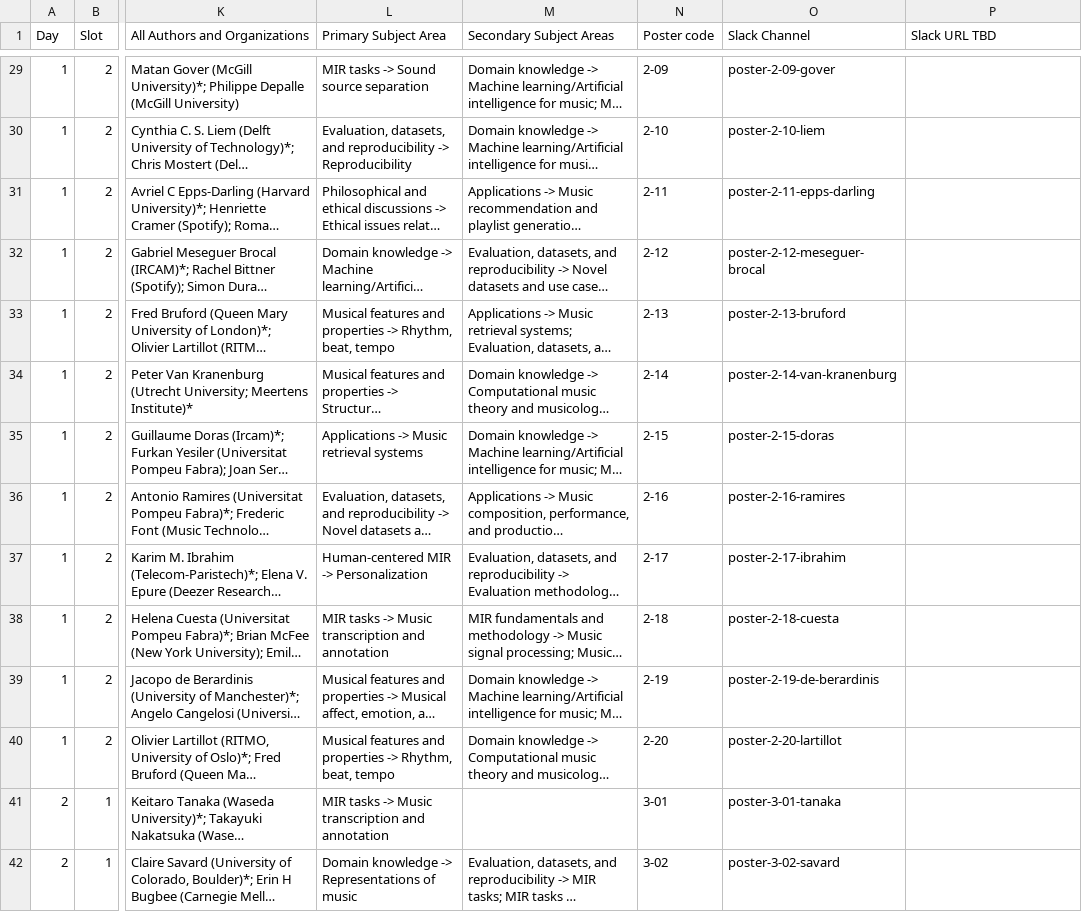
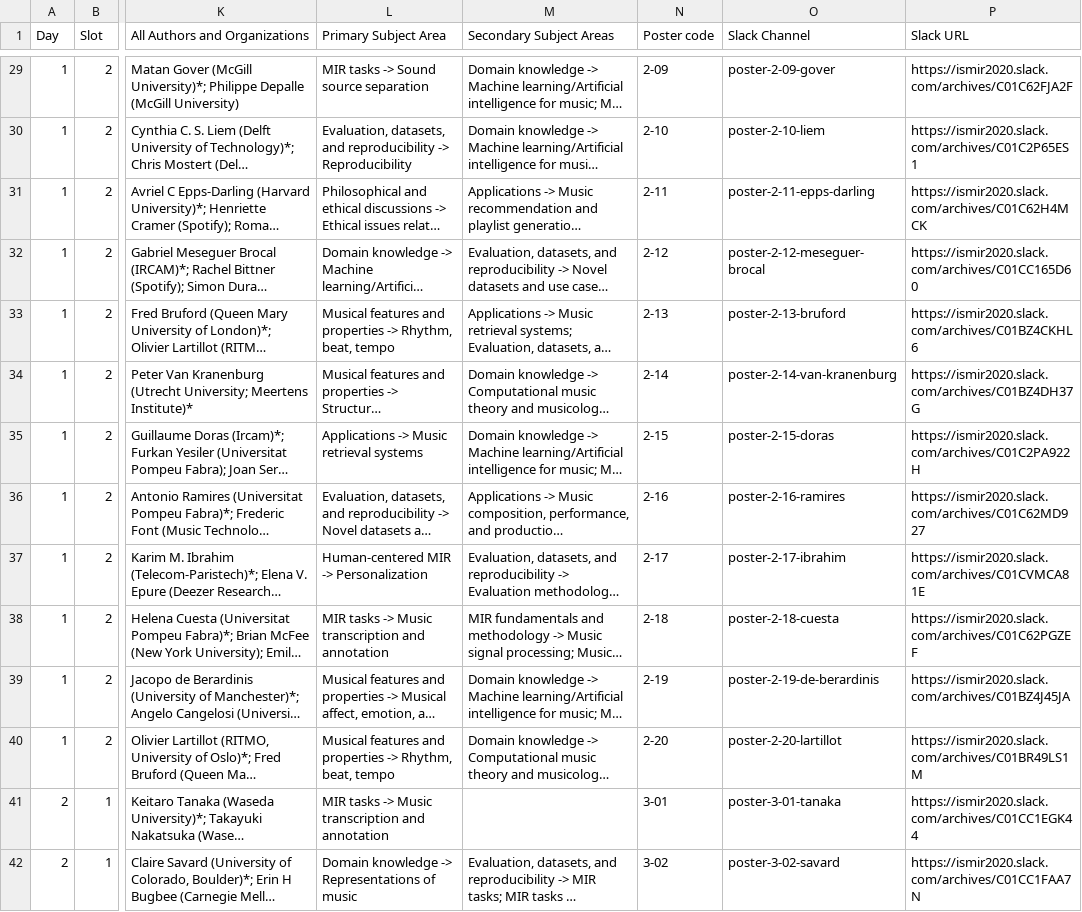
Before and after one commit to DDMAL/ISMIR-Conf, a CSV file: static/csv/Schedule - Paper (Preliminary) - Schedule - Paper (Preliminary).csv, drawn as a sheet; only a part is shown, gaps mark what is left out; long unchanged cells end in …; the diff covers the shown part only; the diff names each change by its address in the sheet, - before the commit and + after, or states it on an @@ line.

```diff
--- a/static/csv/Schedule - Paper (Preliminary) - Schedule - Paper (Preliminary).csv
+++ b/static/csv/Schedule - Paper (Preliminary) - Schedule - Paper (Preliminary).csv
-P1: Slack URL TBD
+P1: Slack URL
-P29 (Slack URL): (empty)
+P29 (Slack URL): https://ismir2020.slack.com/archives/C01C62FJA2F
-P30 (Slack URL): (empty)
+P30 (Slack URL): https://ismir2020.slack.com/archives/C01C2P65ES1
-P31 (Slack URL): (empty)
+P31 (Slack URL): https://ismir2020.slack.com/archives/C01C62H4MCK
-P32 (Slack URL): (empty)
+P32 (Slack URL): https://ismir2020.slack.com/archives/C01CC165D60
-P33 (Slack URL): (empty)
+P33 (Slack URL): https://ismir2020.slack.com/archives/C01BZ4CKHL6
-P34 (Slack URL): (empty)
+P34 (Slack URL): https://ismir2020.slack.com/archives/C01BZ4DH37G
-P35 (Slack URL): (empty)
+P35 (Slack URL): https://ismir2020.slack.com/archives/C01C2PA922H
-P36 (Slack URL): (empty)
+P36 (Slack URL): https://ismir2020.slack.com/archives/C01C62MD927
-P37 (Slack URL): (empty)
+P37 (Slack URL): https://ismir2020.slack.com/archives/C01CVMCA81E
-P38 (Slack URL): (empty)
+P38 (Slack URL): https://ismir2020.slack.com/archives/C01C62PGZEF
-P39 (Slack URL): (empty)
+P39 (Slack URL): https://ismir2020.slack.com/archives/C01BZ4J45JA
-P40 (Slack URL): (empty)
+P40 (Slack URL): https://ismir2020.slack.com/archives/C01BR49LS1M
-P41 (Slack URL): (empty)
+P41 (Slack URL): https://ismir2020.slack.com/archives/C01CC1EGK44
-P42 (Slack URL): (empty)
+P42 (Slack URL): https://ismir2020.slack.com/archives/C01CC1FAA7N
```
Also changed, not shown: 101 edited cells elsewhere in this file, 5 other files.
